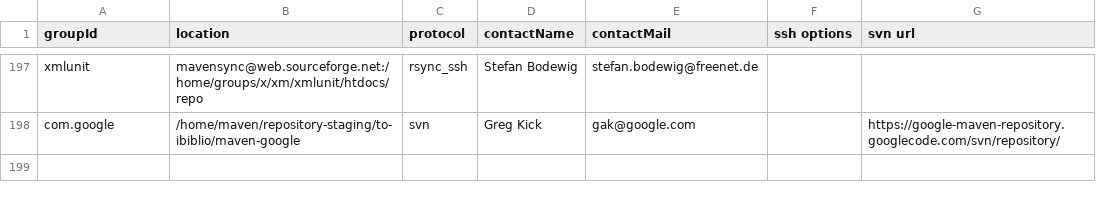
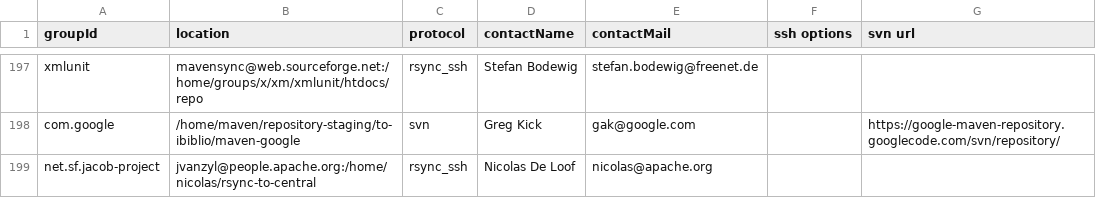
Before and after one commit to apache/maven-repository-tools, a CSV file: src/bin/synchronize/m2-sync/sync.csv, drawn as a sheet; only a part is shown, gaps mark what is left out; the diff names each change by its address in the sheet, - before the commit and + after, or states it on an @@ line.

Commit message:
groupId net.sf.jacob-project
git-svn-id: https://svn.apache.org/repos/asf/maven/repository-tools/trunk@706925 13f79535-47bb-0310-9956-ffa450edef68

```diff
--- a/src/bin/synchronize/m2-sync/sync.csv
+++ b/src/bin/synchronize/m2-sync/sync.csv
+row 199: net.sf.jacob-project | jvanzyl@people.apache.org:/home/nicolas/rsync-to-central | rsync_ssh | Nicolas De Loof | nicolas@apache.org
```
